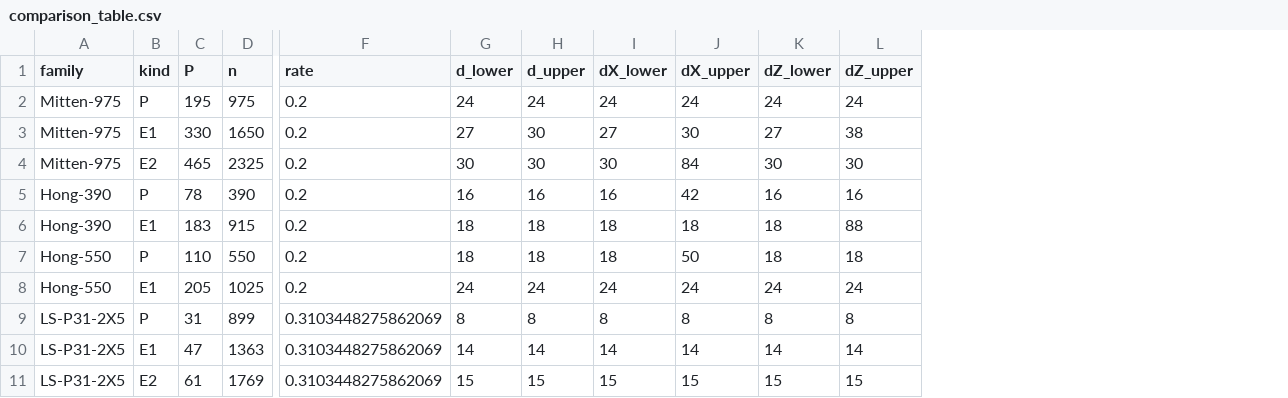
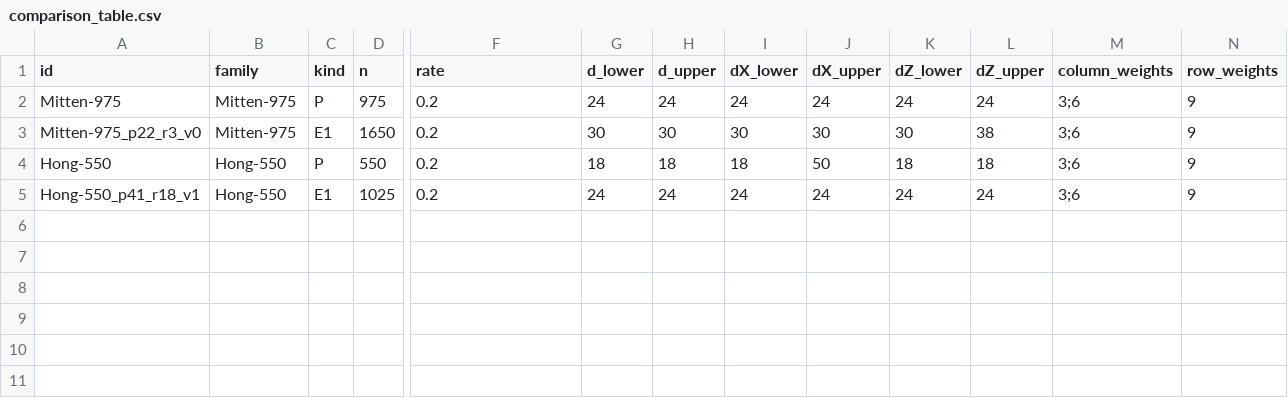
Before and after one commit to kasaikenta/lp-fixed-data-extensions, a CSV file: data/comparison_table.csv, drawn as a sheet; only a part is shown, gaps mark what is left out; removed rows and columns are numbered as before the commit, all else as after; rows hold the shown columns only; the diff names each change by its address in the sheet, - before the commit and + after, or states it on an @@ line.

Commit message:
Align manuscript data and publish complete Mitten distance-30 evidence

```diff
--- a/data/comparison_table.csv
+++ b/data/comparison_table.csv
+column A (id), rows 2-5: Mitten-975 | Mitten-975_p22_r3_v0 | Hong-550 | Hong-550_p41_r18_v1
-column C (P), rows 2-3: 195 | 330; rows 7-8: 110 | 205
+column M (column_weights), rows 2-5: all 3;6
+column N (row_weights), rows 2-5: all 9
-G3 (d_lower): 27
+G3 (d_lower): 30
-I3 (dX_lower): 27
+I3 (dX_lower): 30
-K3 (dZ_lower): 27
+K3 (dZ_lower): 30
-row 4: Mitten-975 | E2 | 465 | 2325 | 0.2 | 30 | 30 | 30 | 84 | 30 | 30
-row 5: Hong-390 | P | 78 | 390 | 0.2 | 16 | 16 | 16 | 42 | 16 | 16
-row 6: Hong-390 | E1 | 183 | 915 | 0.2 | 18 | 18 | 18 | 18 | 18 | 88
-row 9: LS-P31-2X5 | P | 31 | 899 | 0.3103448275862069 | 8 | 8 | 8 | 8 | 8 | 8
-row 10: LS-P31-2X5 | E1 | 47 | 1363 | 0.3103448275862069 | 14 | 14 | 14 | 14 | 14 | 14
-row 11: LS-P31-2X5 | E2 | 61 | 1769 | 0.3103448275862069 | 15 | 15 | 15 | 15 | 15 | 15
```
Also changed, not shown: 46 other files.
